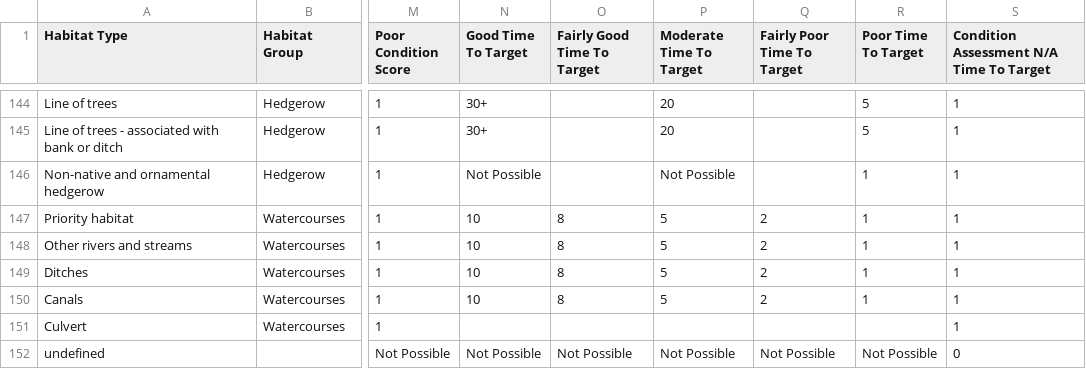
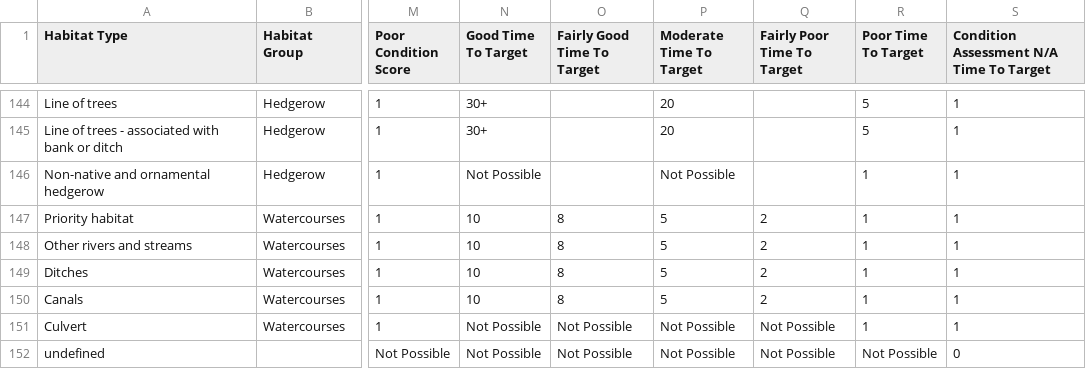
Before and after one commit to Eyesiah/biodiversity-sites-frontend, a CSV file: data/BNG-Habitat-Data.csv, drawn as a sheet; only a part is shown, gaps mark what is left out; the diff names each change by its address in the sheet, - before the commit and + after, or states it on an @@ line.

Commit message:
deal with watercourse TtoTs

```diff
--- a/data/BNG-Habitat-Data.csv
+++ b/data/BNG-Habitat-Data.csv
-N151 (Good Time To Target): (empty)
+N151 (Good Time To Target): Not Possible
-O151 (Fairly Good Time To Target): (empty)
+O151 (Fairly Good Time To Target): Not Possible
-P151 (Moderate Time To Target): (empty)
+P151 (Moderate Time To Target): Not Possible
-Q151 (Fairly Poor Time To Target): (empty)
+Q151 (Fairly Poor Time To Target): Not Possible
-R151 (Poor Time To Target): (empty)
+R151 (Poor Time To Target): 1
```
